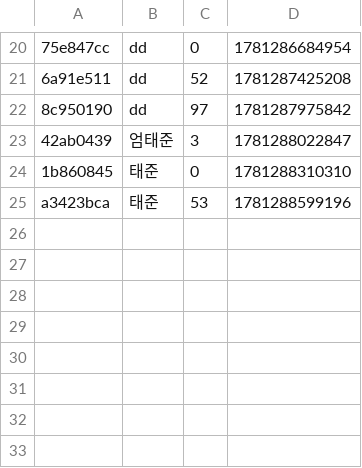
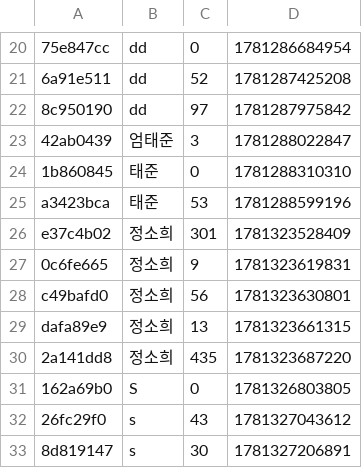
Before and after one commit to JeongwonKoog/6-java, a CSV file: data/rankings.csv, drawn as a sheet; only a part is shown, gaps mark what is left out; the diff names each change by its address in the sheet, - before the commit and + after, or states it on an @@ line.

```diff
--- a/data/rankings.csv
+++ b/data/rankings.csv
+row 26: e37c4b02 | 정소희 | 301 | 1781323528409
+row 27: 0c6fe665 | 정소희 | 9 | 1781323619831
+row 28: c49bafd0 | 정소희 | 56 | 1781323630801
+row 29: dafa89e9 | 정소희 | 13 | 1781323661315
+row 30: 2a141dd8 | 정소희 | 435 | 1781323687220
+row 31: 162a69b0 | S | 0 | 1781326803805
+row 32: 26fc29f0 | s | 43 | 1781327043612
+row 33: 8d819147 | s | 30 | 1781327206891
```
Also changed, not shown: 4 other files.
